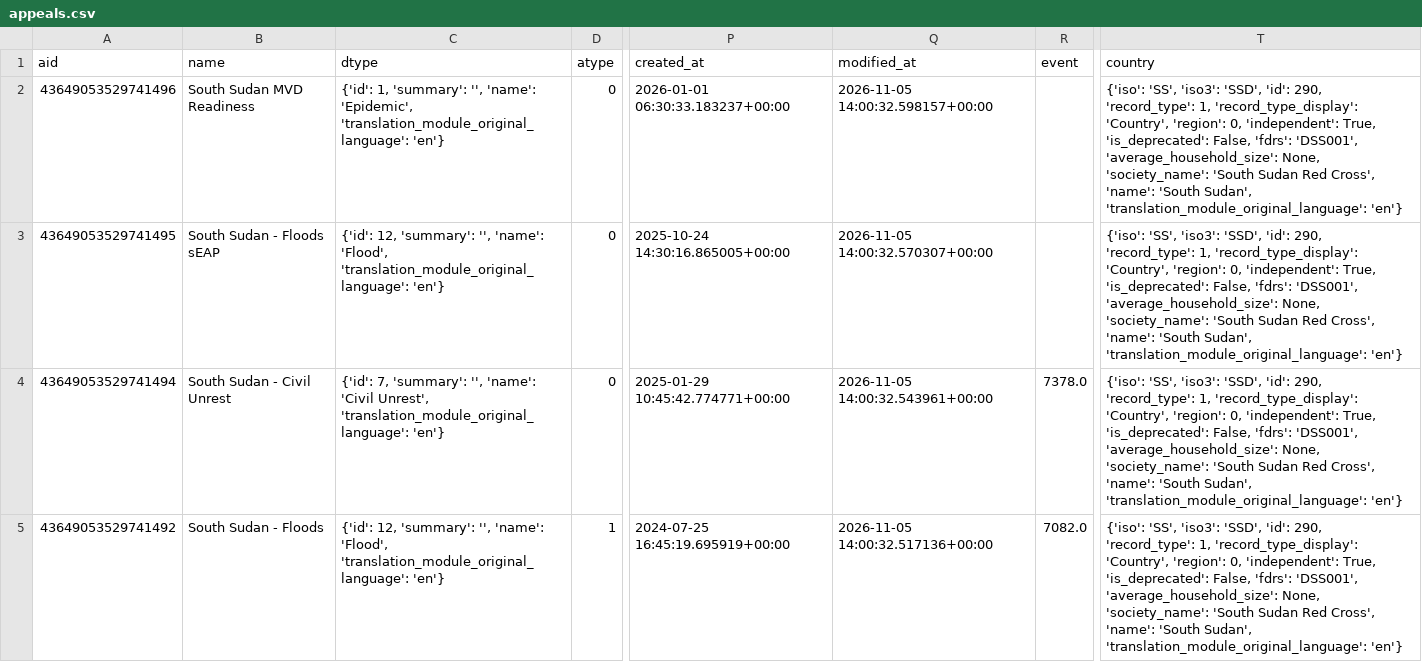
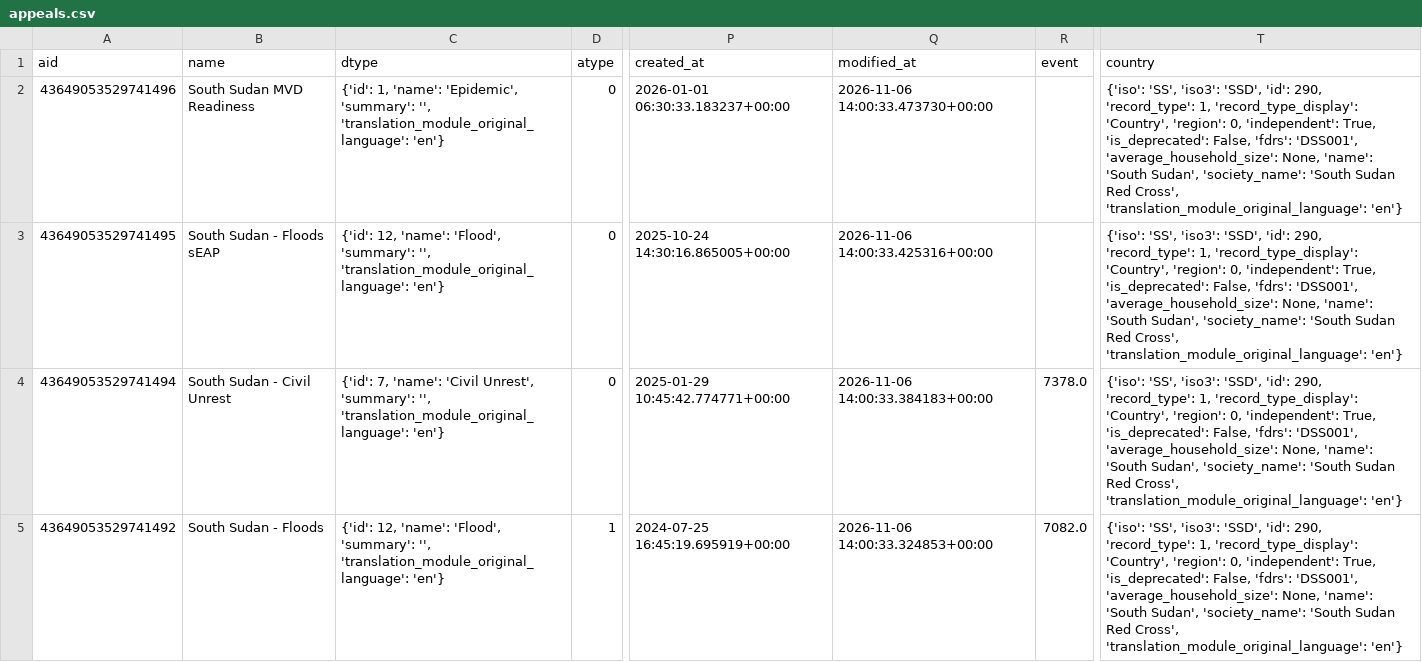
Before and after one commit to jayasekhon/South-Sudan-Dashboard, a CSV file: data/appeals.csv, drawn as a sheet; only a part is shown, gaps mark what is left out; the diff covers the shown part only; the diff names each change by its address in the sheet, - before the commit and + after, or states it on an @@ line.

```diff
--- a/data/appeals.csv
+++ b/data/appeals.csv
-C2 (dtype): {'id': 1, 'summary': '', 'name': 'Epidemic', 'translation_module_original_language': 'en'}
+C2 (dtype): {'id': 1, 'name': 'Epidemic', 'summary': '', 'translation_module_original_language': 'en'}
-Q2 (modified_at): 2026-11-05 14:00:32.598157+00:00
+Q2 (modified_at): 2026-11-06 14:00:33.473730+00:00
-T2:T5 (country): …'average_household_size': None, 'society_name': 'South Sudan Red Cross', 'name': 'South Sudan', 'translation_module_original_language': 'en'}
+T2:T5 (country): …'average_household_size': None, 'name': 'South Sudan', 'society_name': 'South Sudan Red Cross', 'translation_module_original_language': 'en'}
-C3 (dtype): {'id': 12, 'summary': '', 'name': 'Flood', 'translation_module_original_language': 'en'}
+C3 (dtype): {'id': 12, 'name': 'Flood', 'summary': '', 'translation_module_original_language': 'en'}
-Q3 (modified_at): 2026-11-05 14:00:32.570307+00:00
+Q3 (modified_at): 2026-11-06 14:00:33.425316+00:00
-C4 (dtype): {'id': 7, 'summary': '', 'name': 'Civil Unrest', 'translation_module_original_language': 'en'}
+C4 (dtype): {'id': 7, 'name': 'Civil Unrest', 'summary': '', 'translation_module_original_language': 'en'}
-Q4 (modified_at): 2026-11-05 14:00:32.543961+00:00
+Q4 (modified_at): 2026-11-06 14:00:33.384183+00:00
-C5 (dtype): {'id': 12, 'summary': '', 'name': 'Flood', 'translation_module_original_language': 'en'}
+C5 (dtype): {'id': 12, 'name': 'Flood', 'summary': '', 'translation_module_original_language': 'en'}
-Q5 (modified_at): 2026-11-05 14:00:32.517136+00:00
+Q5 (modified_at): 2026-11-06 14:00:33.324853+00:00
```
Also changed, not shown: 26 edited cells elsewhere in this file, data/emergencies.csv, data/field_reports.csv, 4 other files.
